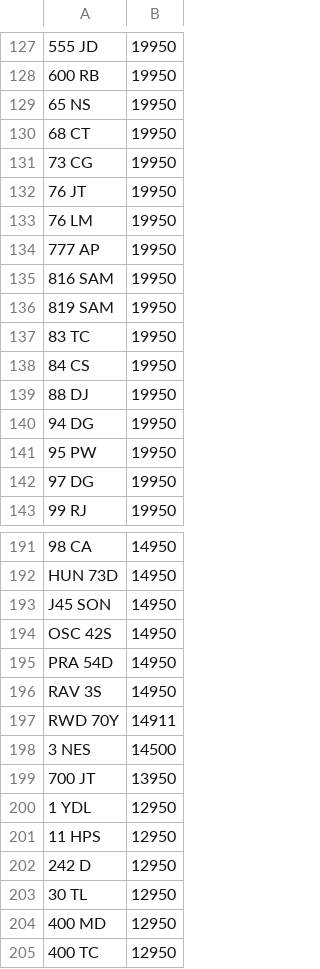
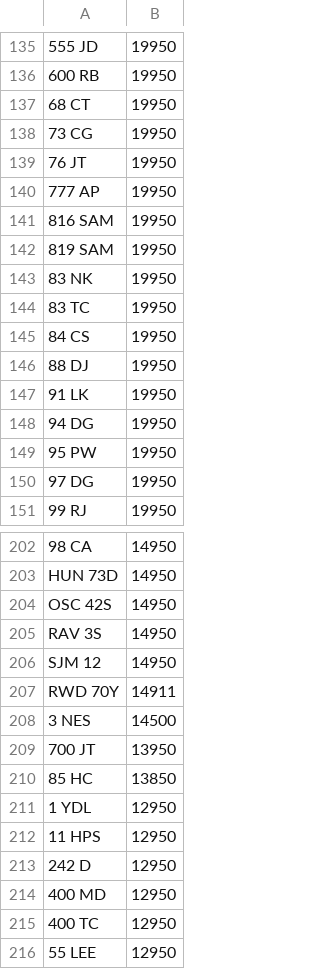
Before and after one commit to jamessaperia/simplyreg, a CSV file: csv/BOLDREG_PLUSVAT_200.csv, drawn as a sheet; only a part is shown, gaps mark what is left out; the shorter side is filled out with more unchanged rows; removed rows and columns are numbered as before the commit, all else as after; the diff covers the shown part only; the diff names each change by its address in the sheet, - before the commit and + after, or states it on an @@ line.

```diff
--- a/csv/BOLDREG_PLUSVAT_200.csv
+++ b/csv/BOLDREG_PLUSVAT_200.csv
-row 129: 65 NS | 19950
-row 133: 76 LM | 19950
+row 143: 83 NK | 19950
+row 147: 91 LK | 19950
-row 193: J45 SON | 14950
-row 195: PRA 54D | 14950
+row 206: SJM 12 | 14950
+row 210: 85 HC | 13850
-row 203: 30 TL | 12950
```
Also changed, not shown: 27 added rows, 23 removed rows and 1 edited cell elsewhere in this file.
